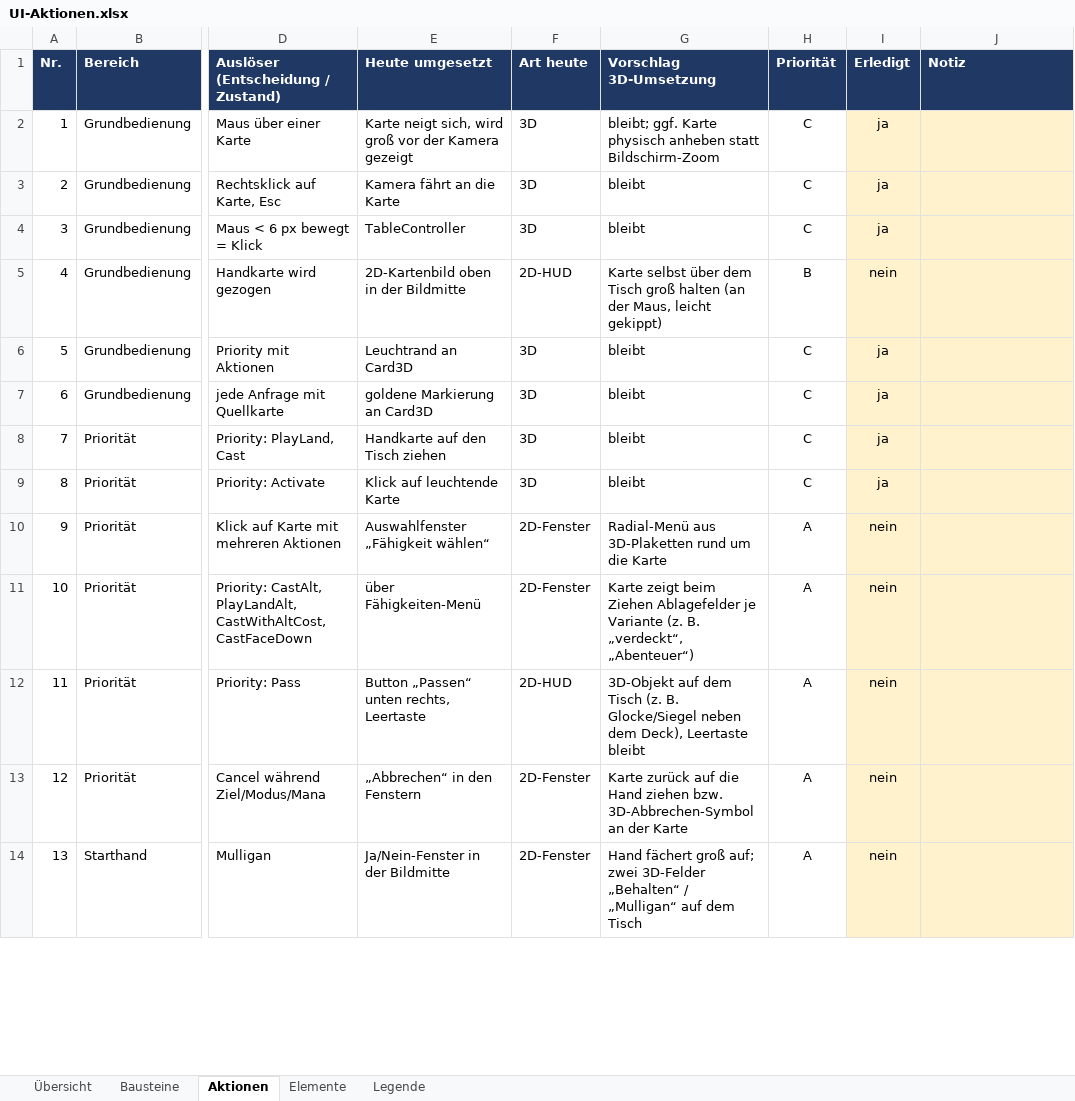
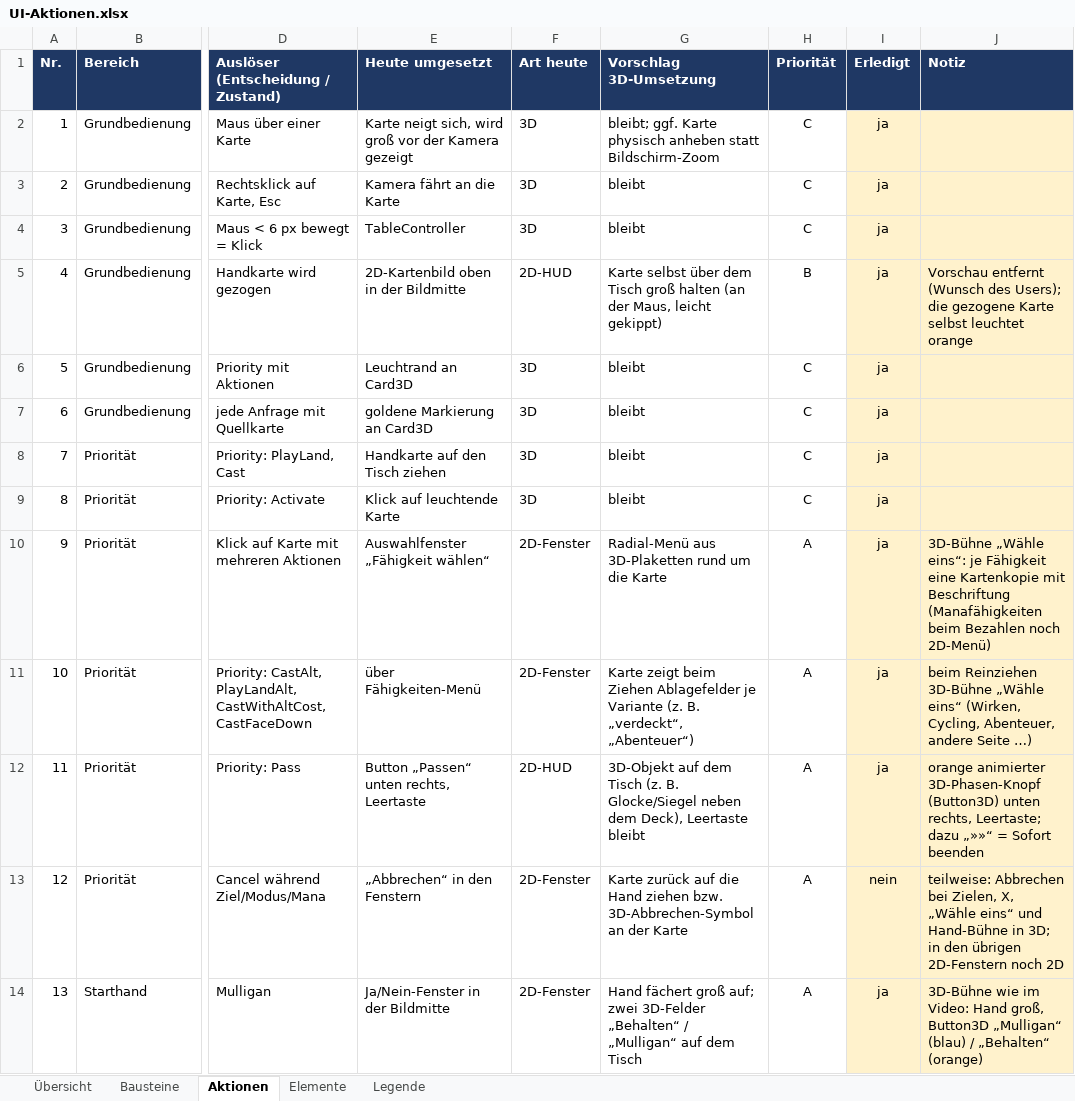
Before and after one commit to wowseer/MTG_Clash_Client, an Excel workbook: docs/UI-Aktionen.xlsx, sheet Aktionen, drawn as a sheet; only a part is shown, gaps mark what is left out; values as stored, in another font and other column widths than the file's, no borders; conditional formats not drawn; the diff covers the shown part only; the diff names each change by its address in the sheet, - before the commit and + after, or states it on an @@ line.

```diff
--- a/docs/UI-Aktionen.xlsx (sheet Aktionen)
+++ b/docs/UI-Aktionen.xlsx (sheet Aktionen)
-I5 (Erledigt): nein
+I5 (Erledigt): ja
-J5 (Notiz): (empty)
+J5 (Notiz): Vorschau entfernt (Wunsch des Users); die gezogene Karte selbst leuchtet orange
-I10:I12 (Erledigt): nein
+I10:I12 (Erledigt): ja
-J10 (Notiz): (empty)
+J10 (Notiz): 3D-Bühne „Wähle eins“: je Fähigkeit eine Kartenkopie mit Beschriftung (Manafähigkeiten beim Bezahlen noch 2D-Menü)
-J11 (Notiz): (empty)
+J11 (Notiz): beim Reinziehen 3D-Bühne „Wähle eins“ (Wirken, Cycling, Abenteuer, andere Seite …)
-J12 (Notiz): (empty)
+J12 (Notiz): orange animierter 3D-Phasen-Knopf (Button3D) unten rechts, Leertaste; dazu „»»“ = Sofort beenden
-J13 (Notiz): (empty)
+J13 (Notiz): teilweise: Abbrechen bei Zielen, X, „Wähle eins“ und Hand-Bühne in 3D; in den übrigen 2D-Fenstern noch 2D
-I14 (Erledigt): nein
+I14 (Erledigt): ja
-J14 (Notiz): (empty)
+J14 (Notiz): 3D-Bühne wie im Video: Hand groß, Button3D „Mulligan“ (blau) / „Behalten“ (orange)
```
Also changed, not shown: 22 edited cells elsewhere in this sheet, sheet Elemente, sheet Bausteine, sheet Übersicht.
